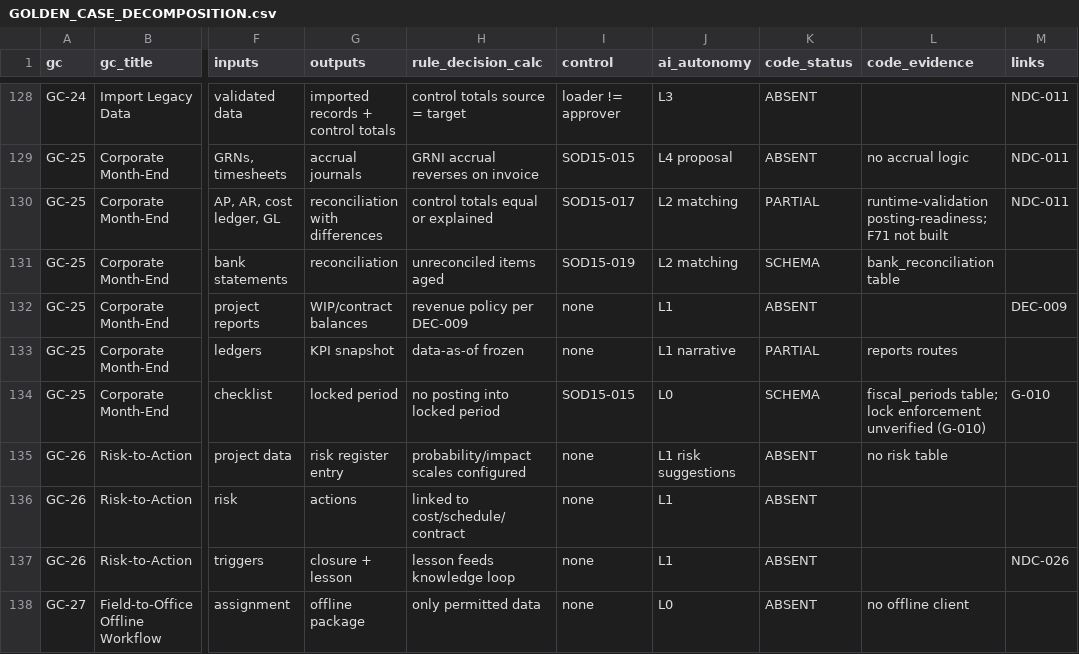
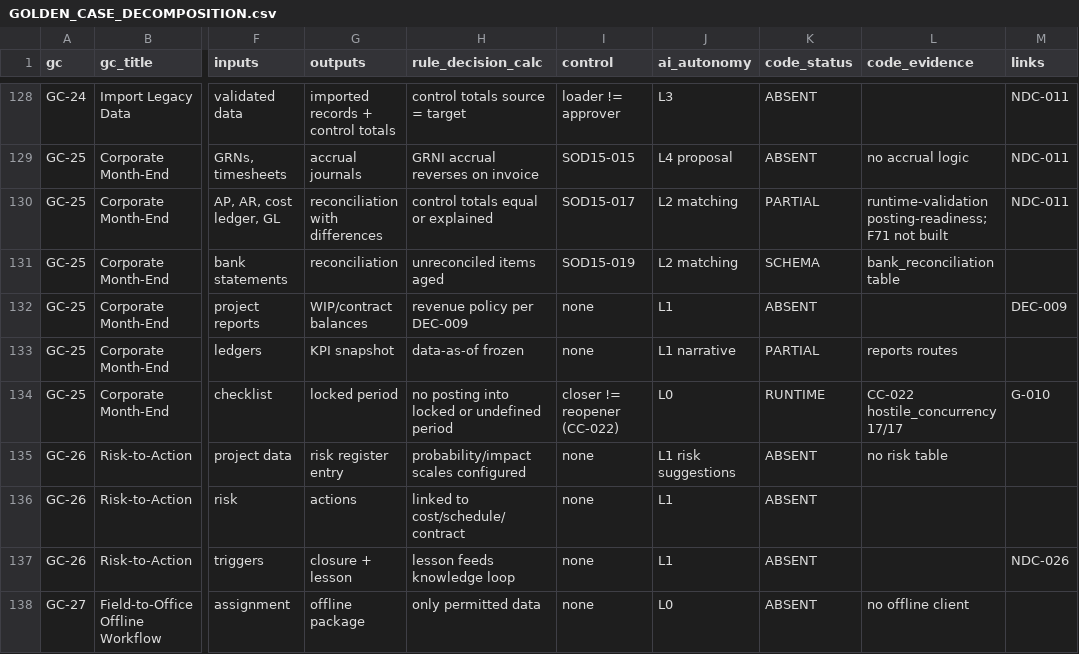
Before and after one commit to krvng5c6t9-rgb/-MISHEL-CONSTRUCTION-INTELLIGENCE-PLATFORM, a CSV file: governance/decomposition/GOLDEN_CASE_DECOMPOSITION.csv, drawn as a sheet; only a part is shown, gaps mark what is left out; the diff names each change by its address in the sheet, - before the commit and + after, or states it on an @@ line.

```diff
--- a/governance/decomposition/GOLDEN_CASE_DECOMPOSITION.csv
+++ b/governance/decomposition/GOLDEN_CASE_DECOMPOSITION.csv
-H134 (rule_decision_calc): no posting into locked period
+H134 (rule_decision_calc): no posting into locked or undefined period
-I134 (control): SOD15-015
+I134 (control): closer != reopener (CC-022)
-K134 (code_status): SCHEMA
+K134 (code_status): RUNTIME
-L134 (code_evidence): fiscal_periods table; lock enforcement unverified (G-010)
+L134 (code_evidence): CC-022 hostile_concurrency 17/17
```
Also changed, not shown: governance/registers/07_Gap_Register.csv, governance/registers/10_Change_Control_Register.csv, 8 other files.
